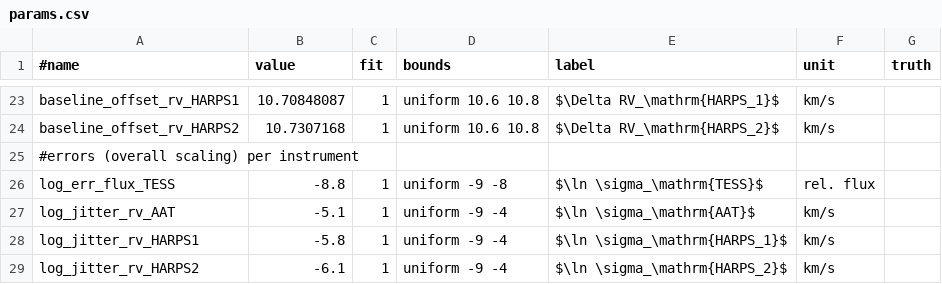
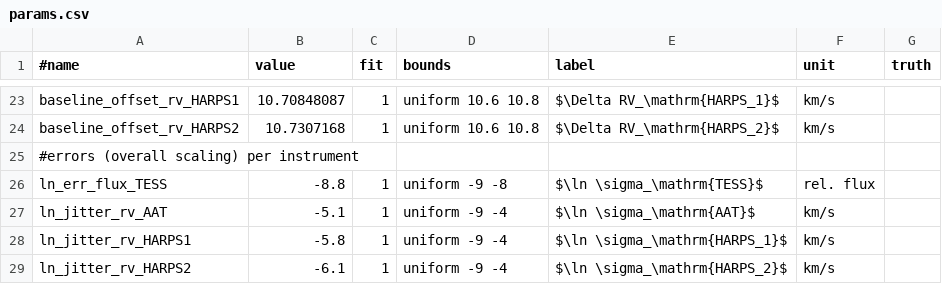
Before and after one commit to jpdeleon/allesfitter2, a CSV file: paper/Pi_Mensae/allesfit_0/params.csv, drawn as a sheet; only a part is shown, gaps mark what is left out.

```diff
--- a/paper/Pi_Mensae/allesfit_0/params.csv
+++ b/paper/Pi_Mensae/allesfit_0/params.csv
@@ -25,5 +25,5 @@ baseline_offset_rv_HARPS2,10.7307168,1,uniform 10.6 10.8,$\Delta RV_\mathrm{HARP
 #errors (overall scaling) per instrument,,,,,,
-log_err_flux_TESS,-8.8,1,uniform -9 -8,$\ln \sigma_\mathrm{TESS}$,rel. flux,
-log_jitter_rv_AAT,-5.1,1,uniform -9 -4,$\ln \sigma_\mathrm{AAT}$,km/s,
-log_jitter_rv_HARPS1,-5.8,1,uniform -9 -4,$\ln \sigma_\mathrm{HARPS_1}$,km/s,
-log_jitter_rv_HARPS2,-6.1,1,uniform -9 -4,$\ln \sigma_\mathrm{HARPS_2}$,km/s,
+ln_err_flux_TESS,-8.8,1,uniform -9 -8,$\ln \sigma_\mathrm{TESS}$,rel. flux,
+ln_jitter_rv_AAT,-5.1,1,uniform -9 -4,$\ln \sigma_\mathrm{AAT}$,km/s,
+ln_jitter_rv_HARPS1,-5.8,1,uniform -9 -4,$\ln \sigma_\mathrm{HARPS_1}$,km/s,
+ln_jitter_rv_HARPS2,-6.1,1,uniform -9 -4,$\ln \sigma_\mathrm{HARPS_2}$,km/s,
```
Also changed, not shown: paper/KOI-1003/allesfit/params.csv, paper/Pi_Mensae/allesfit_2/params.csv, 43 other files.
